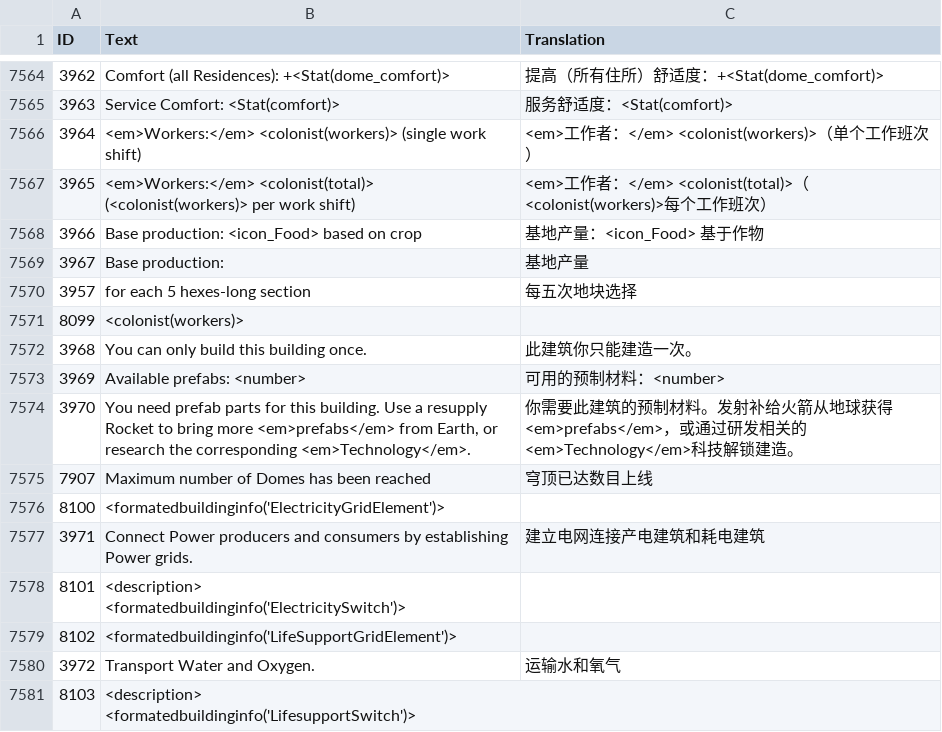
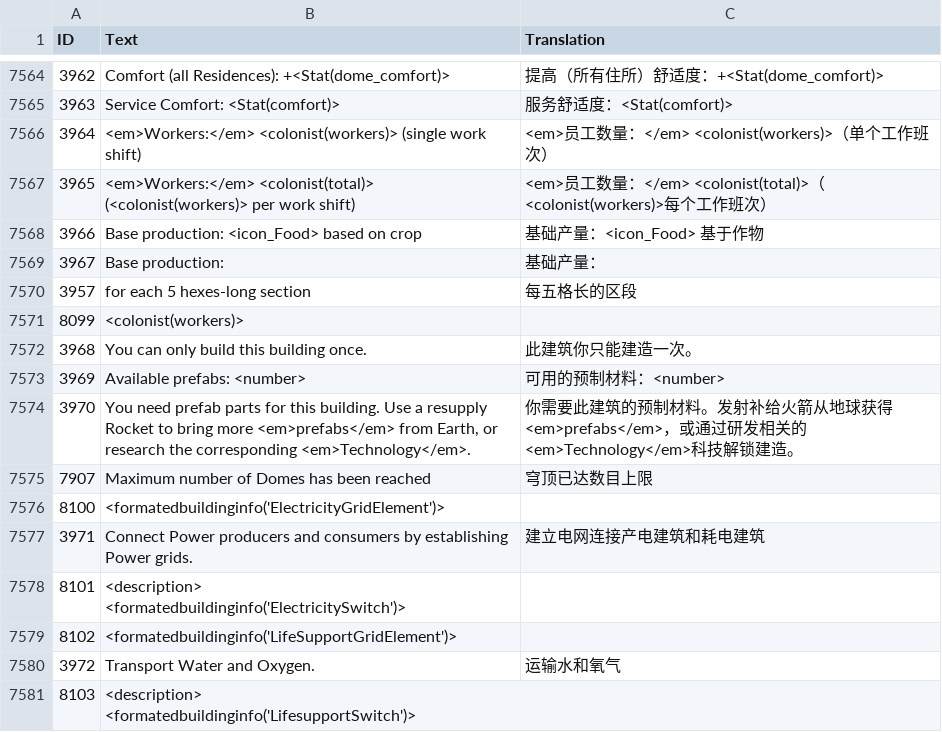
Before and after one commit to licy18/Surviving_Mars_SC_Localization, a CSV file: Game_212040_uploaded.csv, drawn as a sheet; only a part is shown, gaps mark what is left out; the diff names each change by its address in the sheet, - before the commit and + after, or states it on an @@ line.

Commit message:
Update Game_212040_uploaded.csv

```diff
--- a/Game_212040_uploaded.csv
+++ b/Game_212040_uploaded.csv
-C7566 (Translation): <em>工作者：</em> <colonist(workers)>（单个工作班次）
+C7566 (Translation): <em>员工数量：</em> <colonist(workers)>（单个工作班次）
-C7567 (Translation): <em>工作者：</em>…
+C7567 (Translation): <em>员工数量：</em>…
-C7568 (Translation): 基地产量：<icon_Food> 基于作物
+C7568 (Translation): 基础产量：<icon_Food> 基于作物
-C7569 (Translation): 基地产量
+C7569 (Translation): 基础产量：
-C7570 (Translation): 每五次地块选择
+C7570 (Translation): 每五格长的区段
-C7575 (Translation): 穹顶已达数目上线
+C7575 (Translation): 穹顶已达数目上限
```
